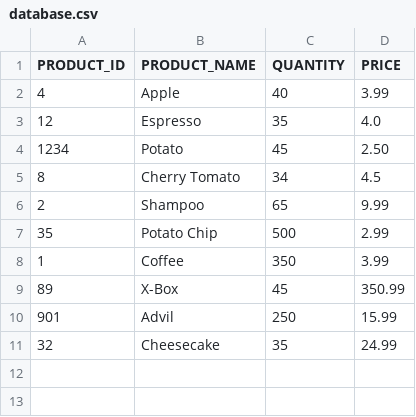
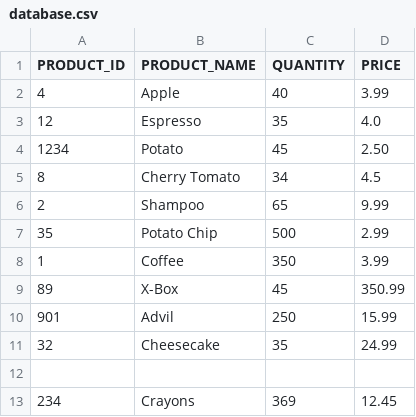
Before and after one commit to StrawberryKat/QuickStockInventory, a CSV file: database.csv, drawn as a sheet.

Commit message:
Update database.csv
added to CSV with program

```diff
--- a/database.csv
+++ b/database.csv
@@ -11 +11,3 @@ PRODUCT_ID, PRODUCT_NAME, QUANTITY, PRICE
 32,Cheesecake,35,24.99
+
+234,Crayons,369,12.45
```
